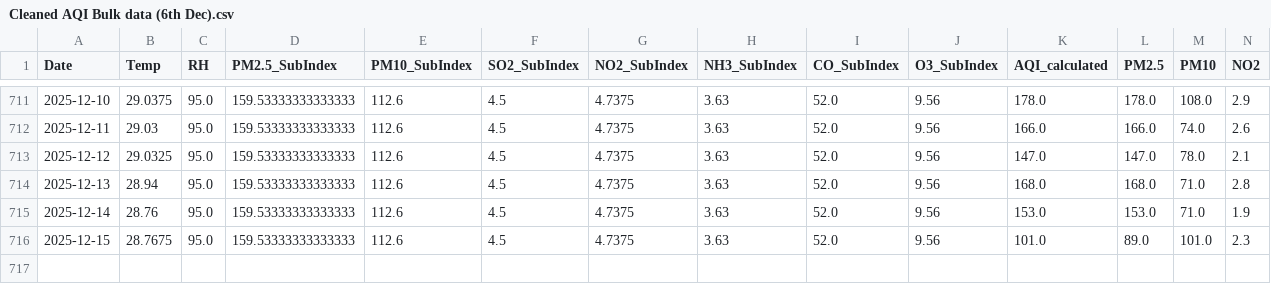
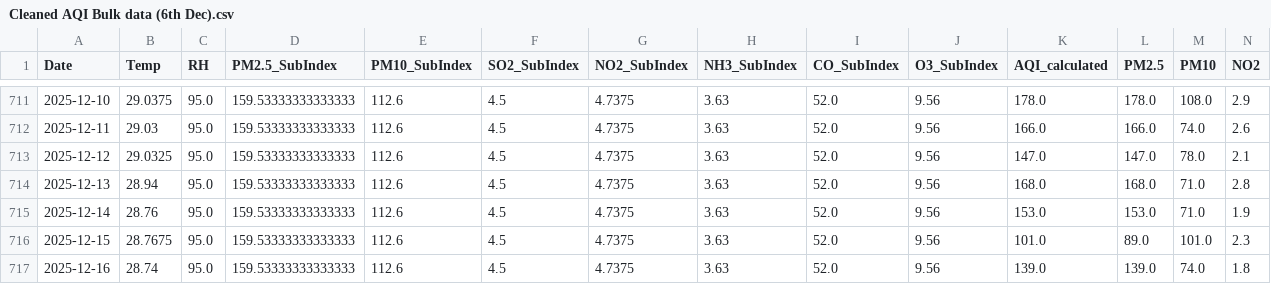
Before and after one commit to pavan3767/Project-AQI, a CSV file: Cleaned AQI Bulk data (6th Dec).csv, drawn as a sheet; only a part is shown, gaps mark what is left out; rows hold the shown columns only; the diff names each change by its address in the sheet, - before the commit and + after, or states it on an @@ line.

```diff
--- a/Cleaned AQI Bulk data (6th Dec).csv
+++ b/Cleaned AQI Bulk data (6th Dec).csv
+row 717: 2025-12-16 | 28.74 | 95.0 | 159.53333333333333 | 112.6 | 4.5 | 4.7375 | 3.63 | 52.0 | 9.56 | 139.0 | 139.0 | 74.0 | 1.8
```
Also changed, not shown: latest_forecast.csv.
